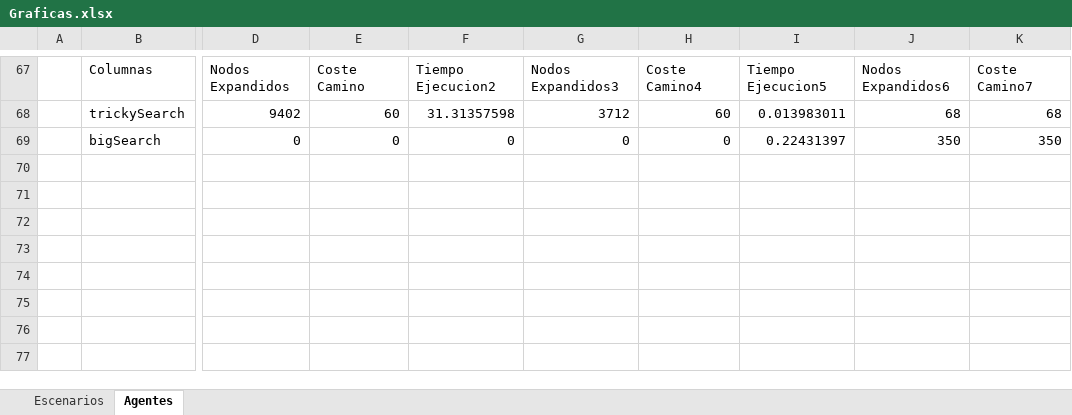
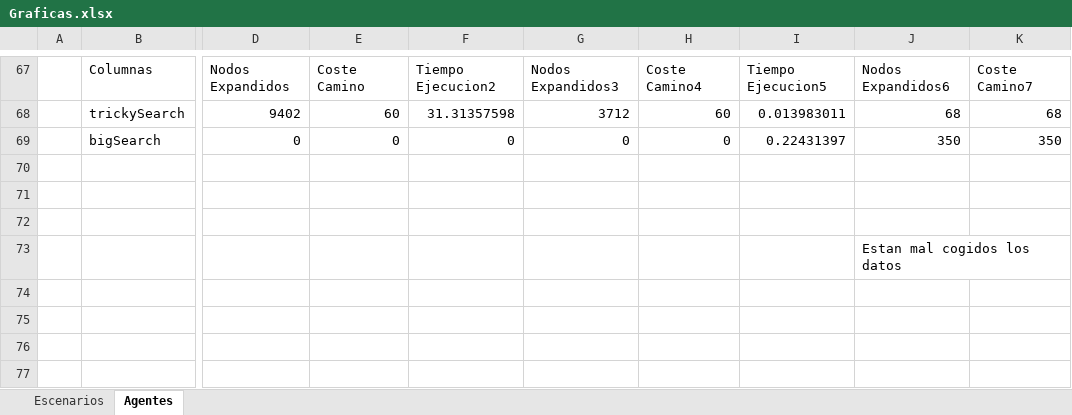
Before and after one commit to xVenve/crispy-invention-public, an Excel workbook: IA/Practica Individual/Graficas.xlsx, sheet Agentes, drawn as a sheet; only a part is shown, gaps mark what is left out; values as stored, in another font and other column widths than the file's, no borders; charts and pictures and table styles not drawn; the diff names each change by its address in the sheet, - before the commit and + after, or states it on an @@ line.

```diff
--- a/IA/Practica Individual/Graficas.xlsx (sheet Agentes)
+++ b/IA/Practica Individual/Graficas.xlsx (sheet Agentes)
-J73: (empty)
+J73: Estan mal cogidos los datos
```
Also changed, not shown: sheet Escenarios, charts or pictures, 1 other file.
